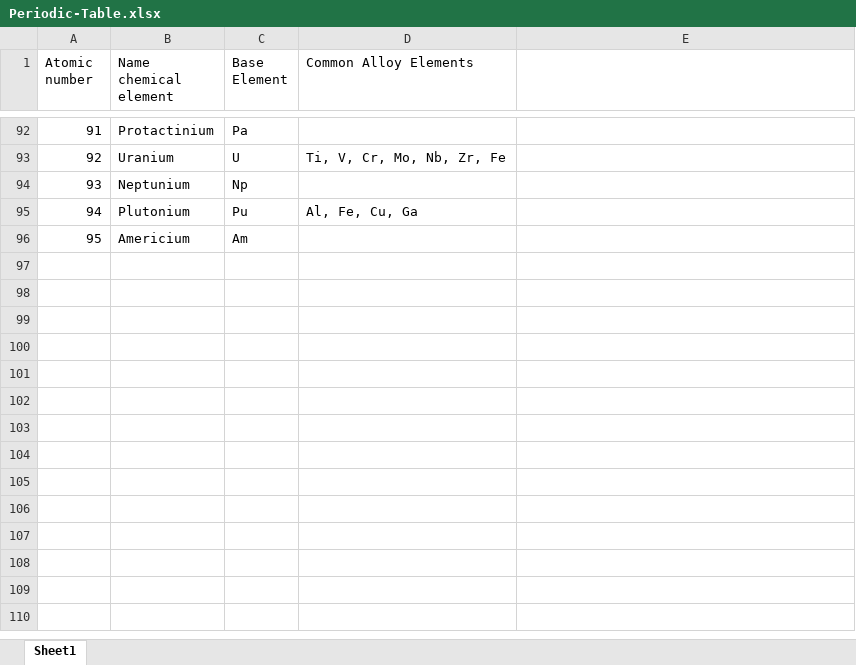
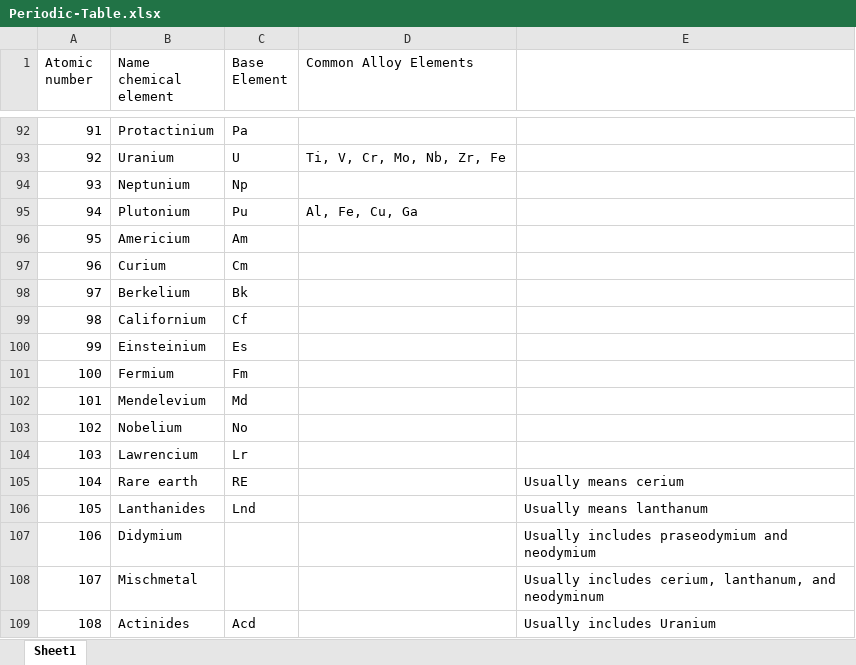
Before and after one commit to Ninjaneer324/MetaDataGather, an Excel workbook: scripts/Periodic-Table.xlsx, sheet Sheet1, drawn as a sheet; only a part is shown, gaps mark what is left out; values as stored, in another font and other column widths than the file's, no borders; the diff names each change by its address in the sheet, - before the commit and + after, or states it on an @@ line.

```diff
--- a/scripts/Periodic-Table.xlsx (sheet Sheet1)
+++ b/scripts/Periodic-Table.xlsx (sheet Sheet1)
+row 97: 96 | Curium | Cm
+row 98: 97 | Berkelium | Bk
+row 99: 98 | Californium | Cf
+row 100: 99 | Einsteinium | Es
+row 101: 100 | Fermium | Fm
+row 102: 101 | Mendelevium | Md
+row 103: 102 | Nobelium | No
+row 104: 103 | Lawrencium | Lr
+row 105: 104 | Rare earth | RE |  | Usually means cerium
+row 106: 105 | Lanthanides | Lnd |  | Usually means lanthanum
+row 107: 106 | Didymium |  |  | Usually includes praseodymium and neodymium
+row 108: 107 | Mischmetal |  |  | Usually includes cerium, lanthanum, and neodyminum
+row 109: 108 | Actinides | Acd |  | Usually includes Uranium
```
Also changed, not shown: 3 other files.
